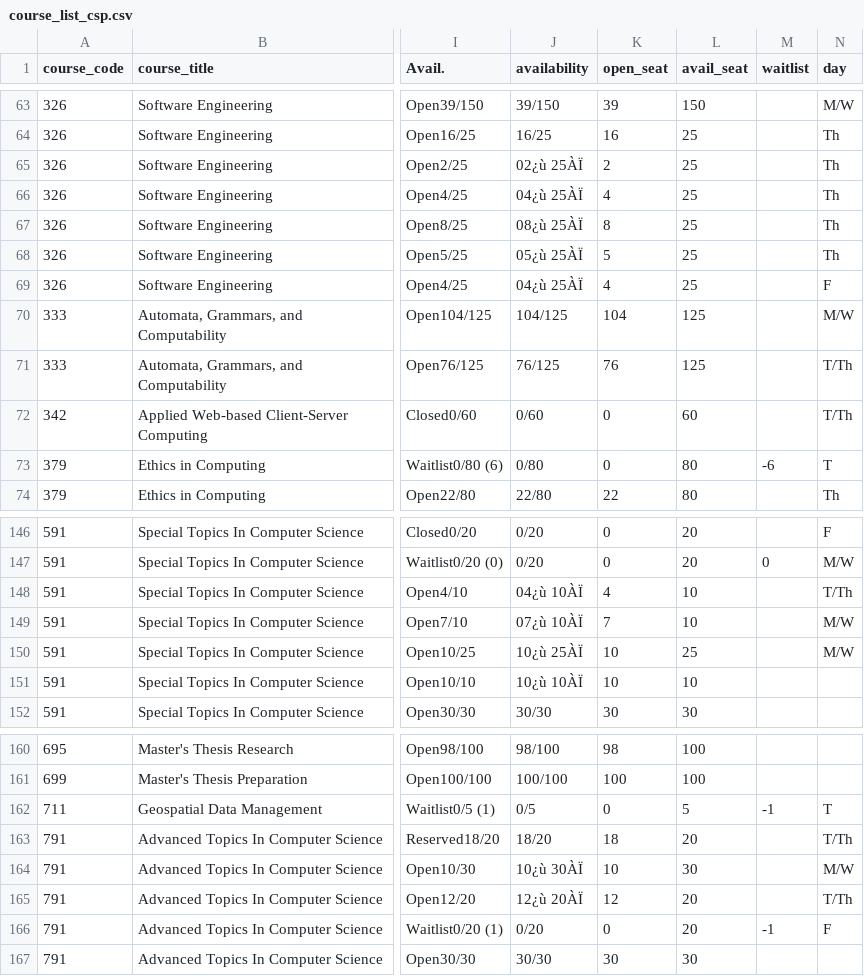
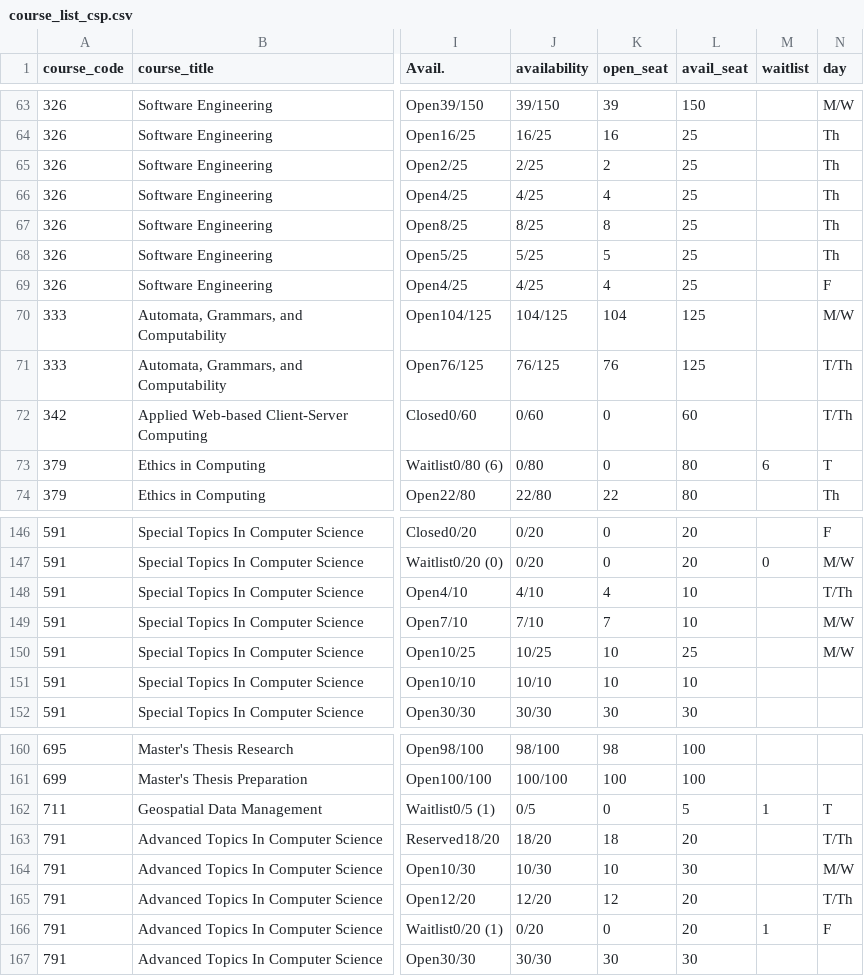
Before and after one commit to spark1217/AI_finalproject, a CSV file: data/course_list_csp.csv, drawn as a sheet; only a part is shown, gaps mark what is left out; the diff covers the shown part only; the diff names each change by its address in the sheet, - before the commit and + after, or states it on an @@ line.

Commit message:
get entire course list

```diff
--- a/data/course_list_csp.csv
+++ b/data/course_list_csp.csv
-J65 (availability): 02¿ù 25ÀÏ
+J65 (availability): 2/25
-J66 (availability): 04¿ù 25ÀÏ
+J66 (availability): 4/25
-J67 (availability): 08¿ù 25ÀÏ
+J67 (availability): 8/25
-J68 (availability): 05¿ù 25ÀÏ
+J68 (availability): 5/25
-J69 (availability): 04¿ù 25ÀÏ
+J69 (availability): 4/25
-M73 (waitlist): -6
+M73 (waitlist): 6
-J148 (availability): 04¿ù 10ÀÏ
+J148 (availability): 4/10
-J149 (availability): 07¿ù 10ÀÏ
+J149 (availability): 7/10
-J150 (availability): 10¿ù 25ÀÏ
+J150 (availability): 10/25
-J151 (availability): 10¿ù 10ÀÏ
+J151 (availability): 10/10
-M162 (waitlist): -1
+M162 (waitlist): 1
-J164 (availability): 10¿ù 30ÀÏ
+J164 (availability): 10/30
-J165 (availability): 12¿ù 20ÀÏ
+J165 (availability): 12/20
-M166 (waitlist): -1
+M166 (waitlist): 1
```
Also changed, not shown: 11 edited cells elsewhere in this file.
